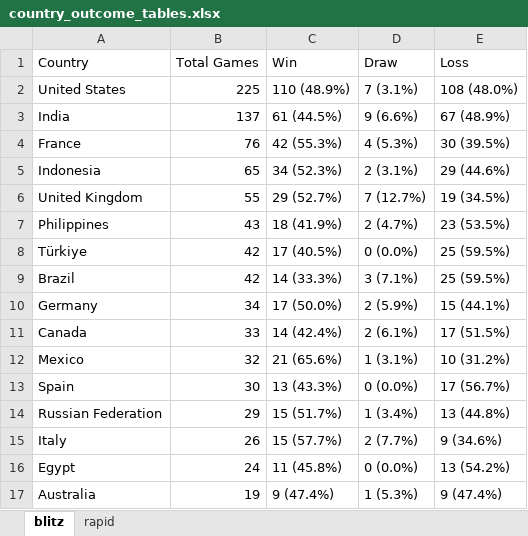
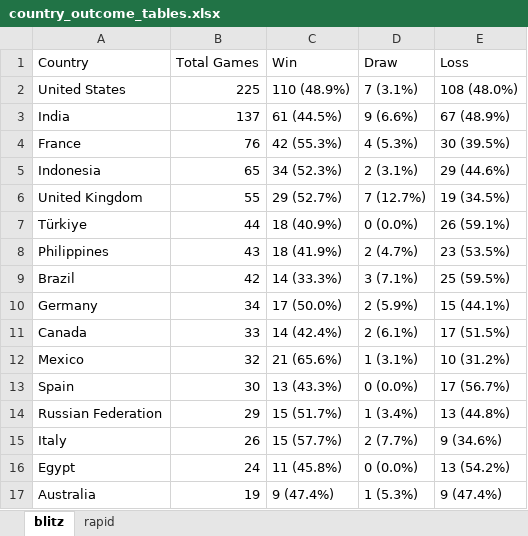
Before and after one commit to mirzaramis/chess_analytics_bot, an Excel workbook: data/country_outcome_tables.xlsx, sheet blitz, drawn as a sheet; values as stored, in another font and other column widths than the file's, no borders; removed rows and columns are numbered as before the commit, all else as after; the diff names each change by its address in the sheet, - before the commit and + after, or states it on an @@ line.

```diff
--- a/data/country_outcome_tables.xlsx (sheet blitz)
+++ b/data/country_outcome_tables.xlsx (sheet blitz)
+row 7: Türkiye | 44 | 18 (40.9%) | 0 (0.0%) | 26 (59.1%)
-row 8: Türkiye | 42 | 17 (40.5%) | 0 (0.0%) | 25 (59.5%)
```
Also changed, not shown: 9 other files.
